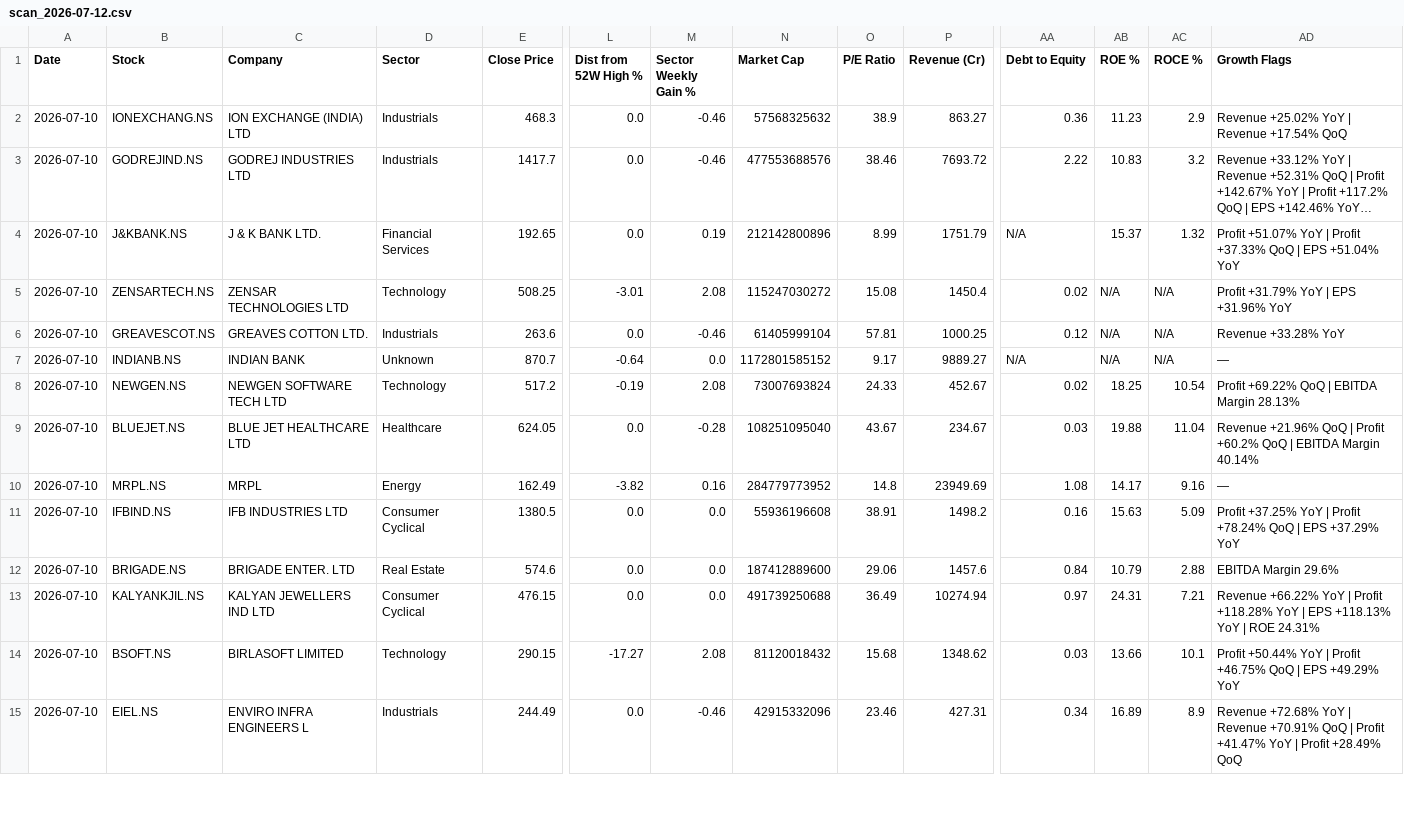
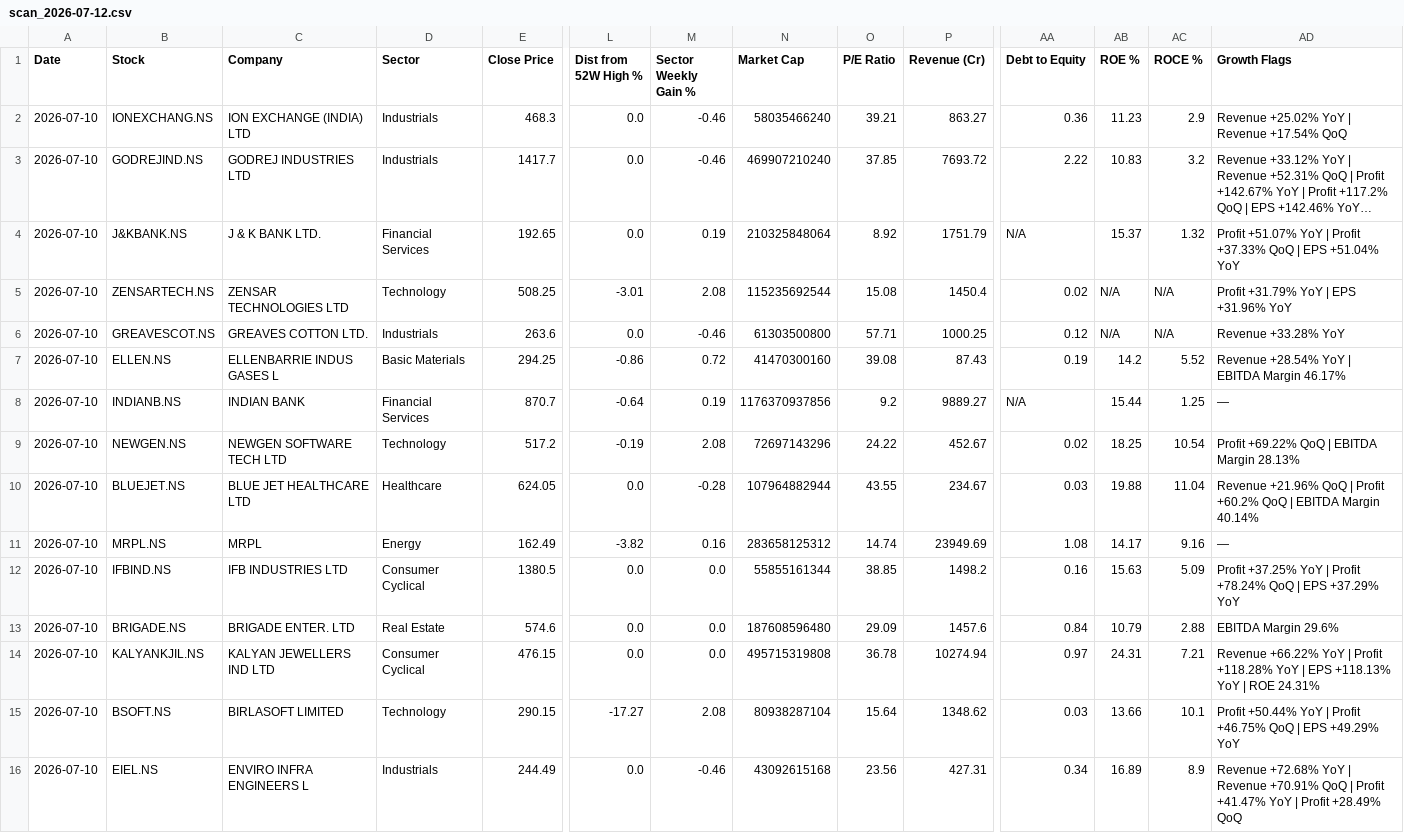
Before and after one commit to abhinandanrssb-lgtm/momentum-scanner, a CSV file: output/scan_2026-07-12.csv, drawn as a sheet; only a part is shown, gaps mark what is left out; long unchanged cells end in …; addresses are those after the commit; rows hold the shown columns only; the diff covers the shown part only; the diff names each change by its address in the sheet, - before the commit and + after, or states it on an @@ line.

```diff
--- a/output/scan_2026-07-12.csv
+++ b/output/scan_2026-07-12.csv
-N2 (Market Cap): 57568325632
+N2 (Market Cap): 58035466240
-O2 (P/E Ratio): 38.9
+O2 (P/E Ratio): 39.21
-N3 (Market Cap): 477553688576
+N3 (Market Cap): 469907210240
-O3 (P/E Ratio): 38.46
+O3 (P/E Ratio): 37.85
-N4 (Market Cap): 212142800896
+N4 (Market Cap): 210325848064
-O4 (P/E Ratio): 8.99
+O4 (P/E Ratio): 8.92
-N5 (Market Cap): 115247030272
+N5 (Market Cap): 115235692544
-N6 (Market Cap): 61405999104
+N6 (Market Cap): 61303500800
-O6 (P/E Ratio): 57.81
+O6 (P/E Ratio): 57.71
+row 7: 2026-07-10 | ELLEN.NS | ELLENBARRIE INDUS GASES L | Basic Materials | 294.25 | -0.86 | 0.72 | 41470300160 | 39.08 | 87.43 | 0.19 | 14.2 | 5.52 | Revenue +28.54% YoY | EBITDA Margin 46.17%
-D8 (Sector): Unknown
+D8 (Sector): Financial Services
-M8 (Sector Weekly Gain %): 0.0
+M8 (Sector Weekly Gain %): 0.19
-N8 (Market Cap): 1172801585152
+N8 (Market Cap): 1176370937856
-O8 (P/E Ratio): 9.17
+O8 (P/E Ratio): 9.2
-AB8 (ROE %): N/A
+AB8 (ROE %): 15.44
-AC8 (ROCE %): N/A
+AC8 (ROCE %): 1.25
-N9 (Market Cap): 73007693824
+N9 (Market Cap): 72697143296
-O9 (P/E Ratio): 24.33
+O9 (P/E Ratio): 24.22
-N10 (Market Cap): 108251095040
+N10 (Market Cap): 107964882944
-O10 (P/E Ratio): 43.67
+O10 (P/E Ratio): 43.55
-N11 (Market Cap): 284779773952
+N11 (Market Cap): 283658125312
-O11 (P/E Ratio): 14.8
+O11 (P/E Ratio): 14.74
-N12 (Market Cap): 55936196608
+N12 (Market Cap): 55855161344
-O12 (P/E Ratio): 38.91
+O12 (P/E Ratio): 38.85
-N13 (Market Cap): 187412889600
+N13 (Market Cap): 187608596480
-O13 (P/E Ratio): 29.06
+O13 (P/E Ratio): 29.09
-N14 (Market Cap): 491739250688
+N14 (Market Cap): 495715319808
-O14 (P/E Ratio): 36.49
+O14 (P/E Ratio): 36.78
-N15 (Market Cap): 81120018432
+N15 (Market Cap): 80938287104
-O15 (P/E Ratio): 15.68
+O15 (P/E Ratio): 15.64
-N16 (Market Cap): 42915332096
+N16 (Market Cap): 43092615168
-O16 (P/E Ratio): 23.46
+O16 (P/E Ratio): 23.56
```
Also changed, not shown: 29 edited cells elsewhere in this file.
